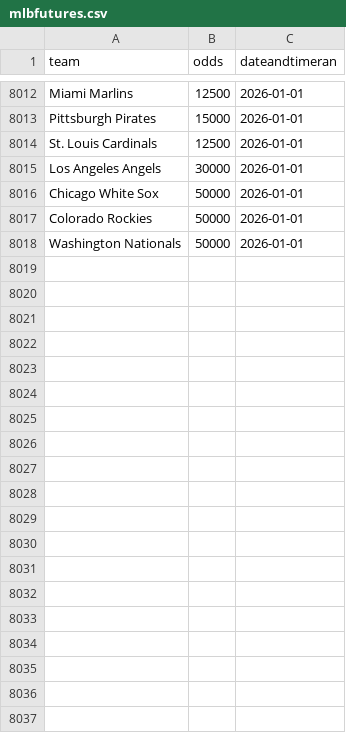
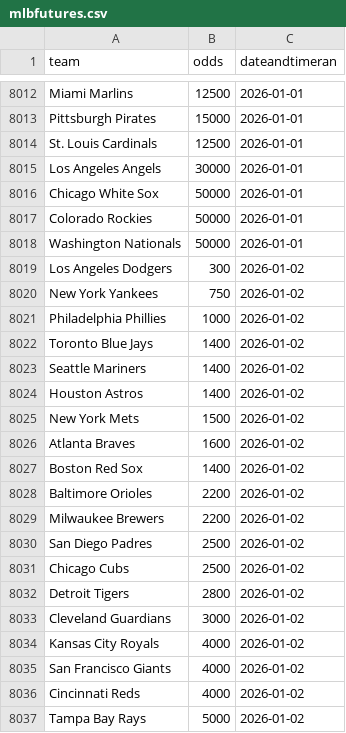
Before and after one commit to nels2248/mlbfutures, a CSV file: mlbfutures.csv, drawn as a sheet; only a part is shown, gaps mark what is left out; the diff covers the shown part only.

```diff
--- a/mlbfutures.csv
+++ b/mlbfutures.csv
@@ -8018 +8018,20 @@ Colorado Rockies,50000,2026-01-01
 Washington Nationals,50000,2026-01-01
+Los Angeles Dodgers,300,2026-01-02
+New York Yankees,750,2026-01-02
+Philadelphia Phillies,1000,2026-01-02
+Toronto Blue Jays,1400,2026-01-02
+Seattle Mariners,1400,2026-01-02
+Houston Astros,1400,2026-01-02
+New York Mets,1500,2026-01-02
+Atlanta Braves,1600,2026-01-02
+Boston Red Sox,1400,2026-01-02
+Baltimore Orioles,2200,2026-01-02
+Milwaukee Brewers,2200,2026-01-02
+San Diego Padres,2500,2026-01-02
+Chicago Cubs,2500,2026-01-02
+Detroit Tigers,2800,2026-01-02
+Cleveland Guardians,3000,2026-01-02
+Kansas City Royals,4000,2026-01-02
+San Francisco Giants,4000,2026-01-02
+Cincinnati Reds,4000,2026-01-02
+Tampa Bay Rays,5000,2026-01-02
```
Also changed, not shown: 11 added rows elsewhere in this file, 1 other file.
